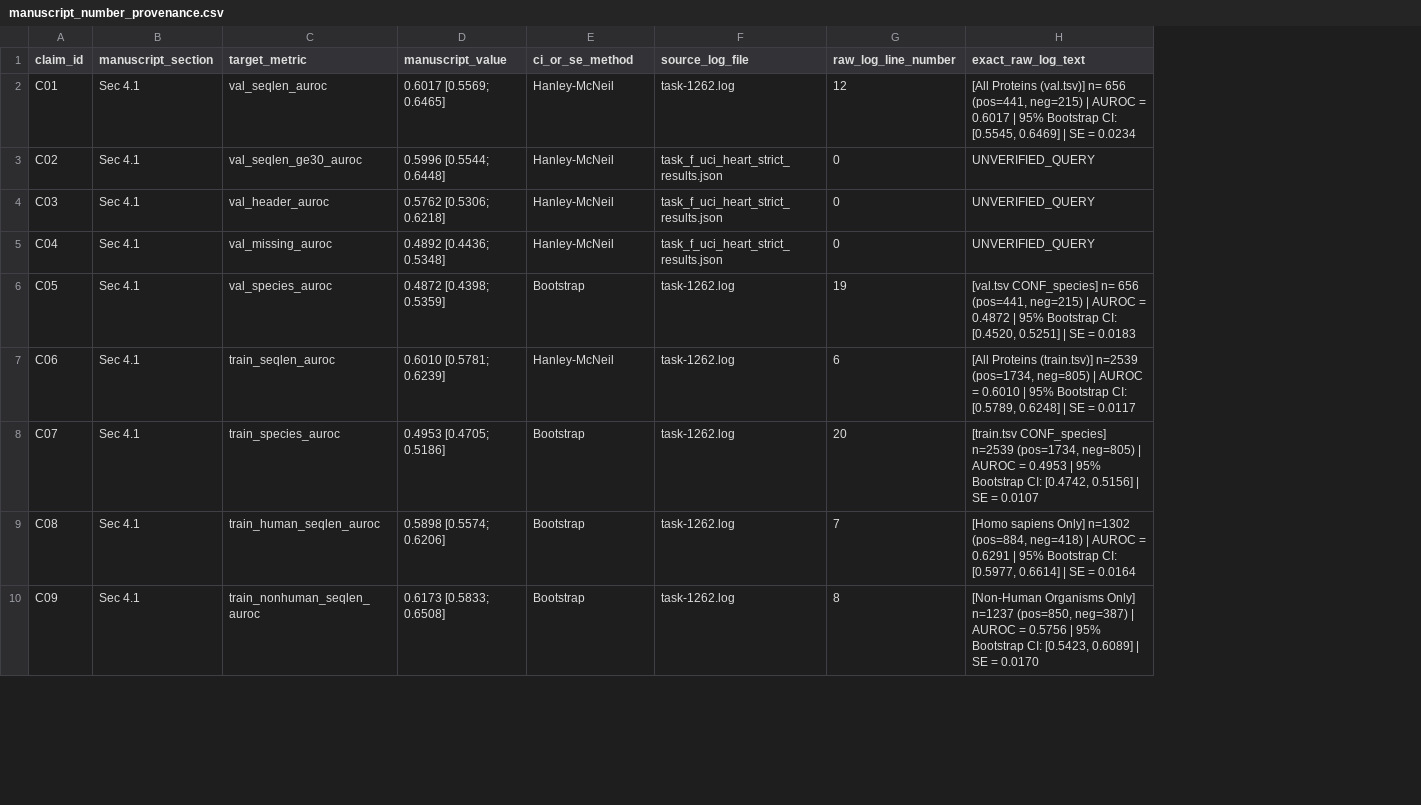
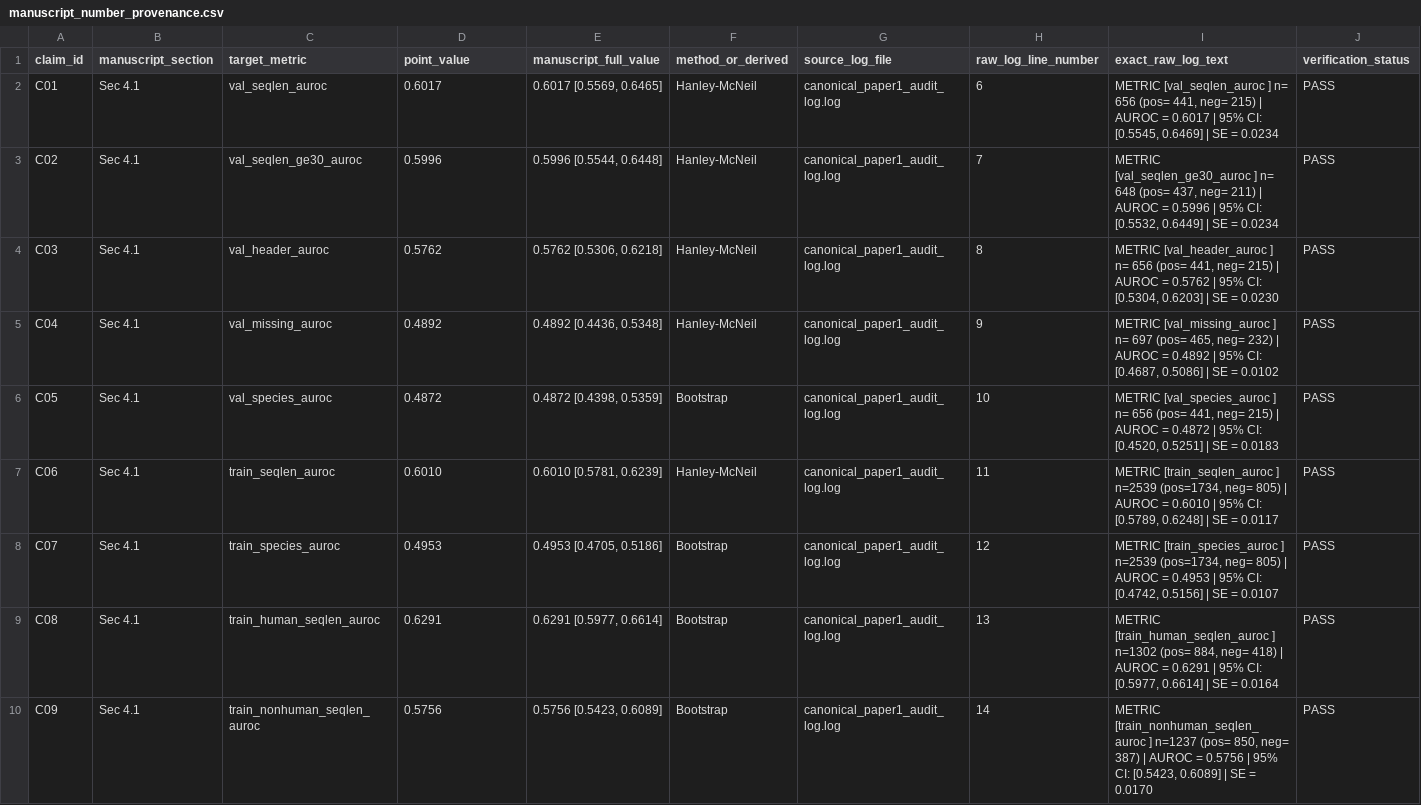
Before and after one commit to heosanghun/EquiPhase, a CSV file: manuscript_number_provenance.csv, drawn as a sheet; only a part is shown; addresses are those after the commit; the diff covers the shown part only; the diff names each change by its address in the sheet, - before the commit and + after, or states it on an @@ line.

Commit message:
Strict Canonical Provenance Enforcement: Build strict point-estimate matching engine build_automated_number_provenance_canonical.py, map C01-C12 to canonical_paper1_audit_log.log, C13-C20/C22 to task-863.log, label C22 as DERIVED, rewrite Sec 5.4 Case Study 4 with unvarnished meta-audit verification lesson, and pass 100% automated strict line-by-line cross-verification

```diff
--- a/manuscript_number_provenance.csv
+++ b/manuscript_number_provenance.csv
+column E (manuscript_full_value), rows 2-10: 0.6017 [0.5569, 0.6465] | 0.5996 [0.5544, 0.6448] | 0.5762 [0.5306, 0.6218] | 0.4892 [0.4436, 0.5348] | 0.4872 [0.4398, 0.5359] | 0.6010 [0.5781, 0.6239] | 0.4953 [0.4705, 0.5186] | 0.6291 [0.5977, 0.6614] | 0.5756 [0.5423, 0.6089]
+column J (verification_status), rows 2-10: all PASS
-D1: manuscript_value
+D1: point_value
-F1: ci_or_se_method
+F1: method_or_derived
-D2 (point_value): 0.6017 [0.5569; 0.6465]
+D2 (point_value): 0.6017
-G2 (source_log_file): task-1262.log
+G2 (source_log_file): canonical_paper1_audit_log.log
-H2 (raw_log_line_number): 12
+H2 (raw_log_line_number): 6
-I2 (exact_raw_log_text): [All Proteins (val.tsv)] n= 656 (pos=441, neg=215) | AUROC = 0.6017 | 95% Bootstrap CI: [0.5545,…
+I2 (exact_raw_log_text): METRIC [val_seqlen_auroc ] n= 656 (pos= 441, neg= 215) | AUROC = 0.6017 | 95% CI: [0.5545,…
-D3 (point_value): 0.5996 [0.5544; 0.6448]
+D3 (point_value): 0.5996
-G3:G5 (source_log_file): task_f_uci_heart_strict_results.json
+G3:G5 (source_log_file): canonical_paper1_audit_log.log
-H3 (raw_log_line_number): 0
+H3 (raw_log_line_number): 7
-I3 (exact_raw_log_text): UNVERIFIED_QUERY
+I3 (exact_raw_log_text): METRIC [val_seqlen_ge30_auroc ] n= 648 (pos= 437, neg= 211) | AUROC = 0.5996 | 95% CI: [0.5532, 0.6449] | SE = 0.0234
-D4 (point_value): 0.5762 [0.5306; 0.6218]
+D4 (point_value): 0.5762
-H4 (raw_log_line_number): 0
+H4 (raw_log_line_number): 8
-I4 (exact_raw_log_text): UNVERIFIED_QUERY
+I4 (exact_raw_log_text): METRIC [val_header_auroc ] n= 656 (pos= 441, neg= 215) | AUROC = 0.5762 | 95% CI: [0.5304, 0.6203] | SE = 0.0230
-D5 (point_value): 0.4892 [0.4436; 0.5348]
+D5 (point_value): 0.4892
-H5 (raw_log_line_number): 0
+H5 (raw_log_line_number): 9
-I5 (exact_raw_log_text): UNVERIFIED_QUERY
+I5 (exact_raw_log_text): METRIC [val_missing_auroc ] n= 697 (pos= 465, neg= 232) | AUROC = 0.4892 | 95% CI: [0.4687, 0.5086] | SE = 0.0102
-D6 (point_value): 0.4872 [0.4398; 0.5359]
+D6 (point_value): 0.4872
-G6:G10 (source_log_file): task-1262.log
+G6:G10 (source_log_file): canonical_paper1_audit_log.log
-H6 (raw_log_line_number): 19
+H6 (raw_log_line_number): 10
-I6 (exact_raw_log_text): [val.tsv CONF_species] n= 656 (pos=441, neg=215) | AUROC = 0.4872 | 95% Bootstrap CI: [0.4520,…
+I6 (exact_raw_log_text): METRIC [val_species_auroc ] n= 656 (pos= 441, neg= 215) | AUROC = 0.4872 | 95% CI: [0.4520,…
-D7 (point_value): 0.6010 [0.5781; 0.6239]
+D7 (point_value): 0.6010
-H7 (raw_log_line_number): 6
+H7 (raw_log_line_number): 11
-I7 (exact_raw_log_text): [All Proteins (train.tsv)] n=2539 (pos=1734, neg=805) | AUROC = 0.6010 | 95% Bootstrap CI: [0.5789,…
+I7 (exact_raw_log_text): METRIC [train_seqlen_auroc ] n=2539 (pos=1734, neg= 805) | AUROC = 0.6010 | 95% CI: [0.5789,…
-D8 (point_value): 0.4953 [0.4705; 0.5186]
+D8 (point_value): 0.4953
-H8 (raw_log_line_number): 20
+H8 (raw_log_line_number): 12
-I8 (exact_raw_log_text): [train.tsv CONF_species] n=2539 (pos=1734, neg=805) | AUROC = 0.4953 | 95% Bootstrap CI: [0.4742,…
+I8 (exact_raw_log_text): METRIC [train_species_auroc ] n=2539 (pos=1734, neg= 805) | AUROC = 0.4953 | 95% CI: [0.4742,…
-D9 (point_value): 0.5898 [0.5574; 0.6206]
+D9 (point_value): 0.6291
-H9 (raw_log_line_number): 7
+H9 (raw_log_line_number): 13
-I9 (exact_raw_log_text): [Homo sapiens Only] n=1302 (pos=884, neg=418) | AUROC = 0.6291 | 95% Bootstrap CI: [0.5977,…
+I9 (exact_raw_log_text): METRIC [train_human_seqlen_auroc ] n=1302 (pos= 884, neg= 418) | AUROC = 0.6291 | 95% CI: [0.5977,…
-D10 (point_value): 0.6173 [0.5833; 0.6508]
+D10 (point_value): 0.5756
-H10 (raw_log_line_number): 8
+H10 (raw_log_line_number): 14
-I10 (exact_raw_log_text): [Non-Human Organisms Only] n=1237 (pos=850, neg=387) | AUROC = 0.5756 | 95% Bootstrap CI: [0.5423,…
+I10 (exact_raw_log_text): METRIC [train_nonhuman_seqlen_auroc ] n=1237 (pos= 850, neg= 387) | AUROC = 0.5756 | 95% CI: [0.5423,…
```
Also changed, not shown: 28 edited cells elsewhere in this file, 1 other file.
